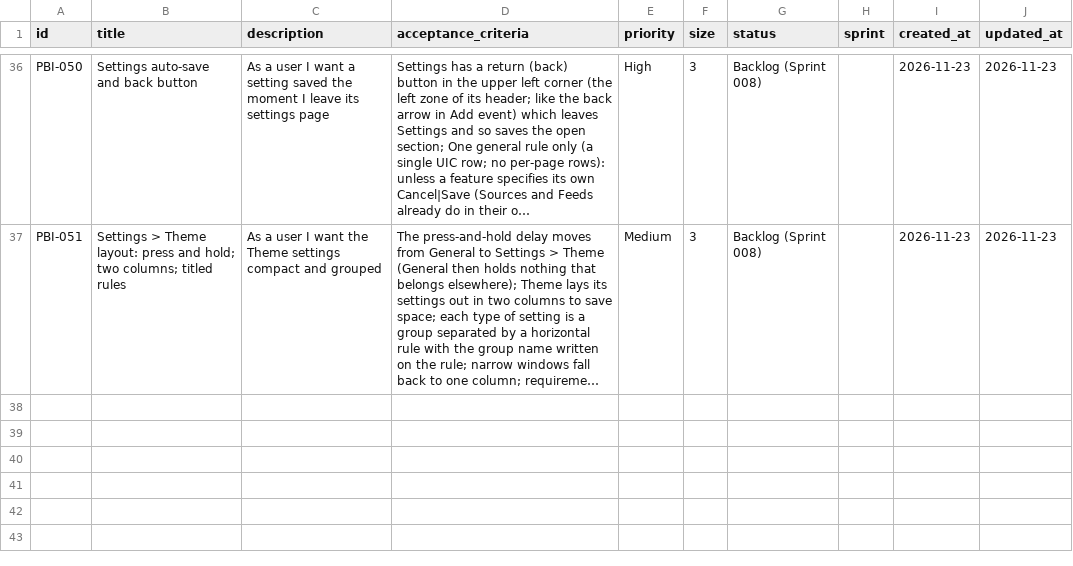
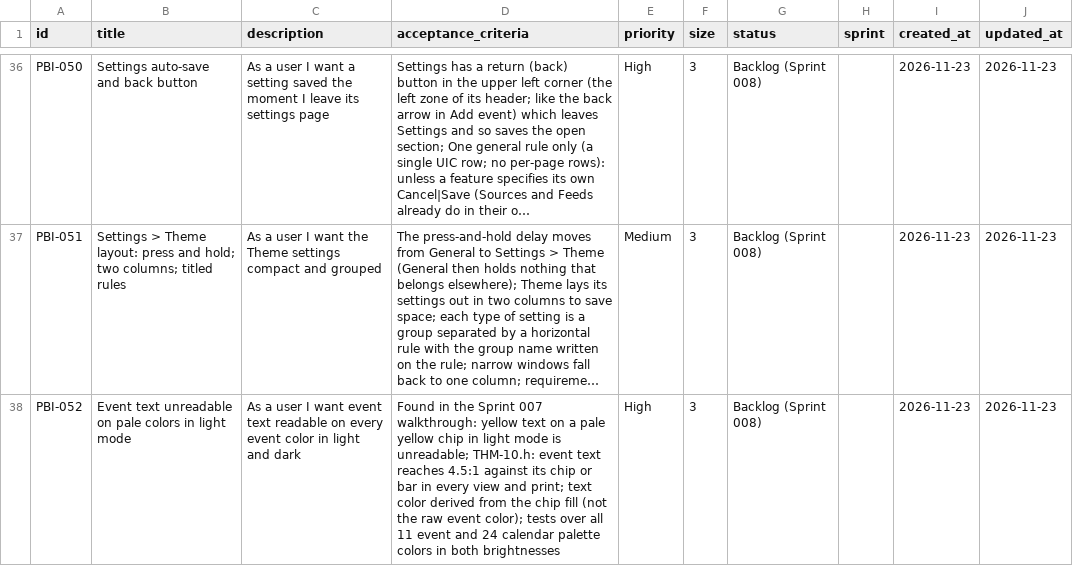
Before and after one commit to Uuugh/SuiteStream, a CSV file: scrum/product_backlog.csv, drawn as a sheet; only a part is shown, gaps mark what is left out; long unchanged cells end in …; the diff names each change by its address in the sheet, - before the commit and + after, or states it on an @@ line.

Commit message:
Backlog: event text contrast on pale colors (THM-10.h, PBI-052)

```diff
--- a/scrum/product_backlog.csv
+++ b/scrum/product_backlog.csv
+row 38: PBI-052 | Event text unreadable on pale colors in light mode | As a user I want event text readable on every event color in light and dark | Found in the Sprint 007 walkthrough: yellow text on a pale yellow chip in light mode is unreadable; THM-10.h: event text reaches 4.5:1 against its chip or bar in every view and print; text color derived from the chip fill (not the raw event color); tests over all 11 event and 24 calendar palette colors in both brightnesses | High | 3 | Backlog (Sprint 008) |  | 2026-11-23 | 2026-11-23
```
Also changed, not shown: 1 other file.
